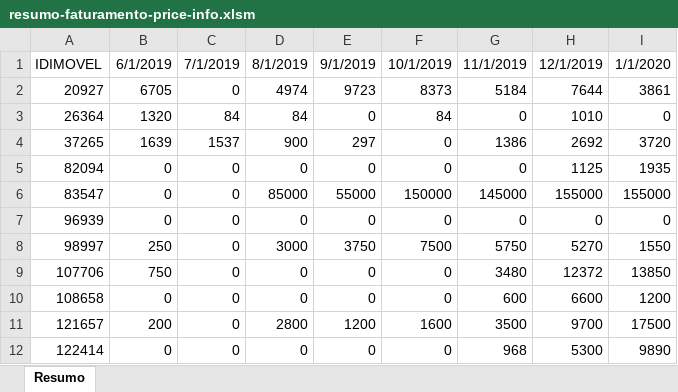
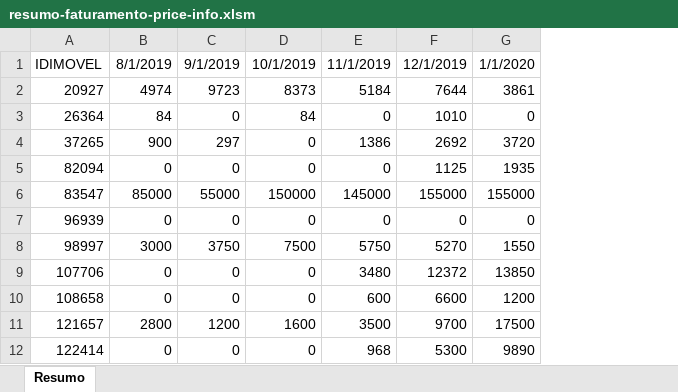
Before and after one commit to arturjacques/DataScience, an Excel workbook: resumo-faturamento-price-info.xlsm, sheet Resumo, drawn as a sheet; only a part is shown; values as stored, in another font and other column widths than the file's, no borders; the diff names each change by its address in the sheet, - before the commit and + after, or states it on an @@ line.

```diff
--- a/resumo-faturamento-price-info.xlsm (sheet Resumo)
+++ b/resumo-faturamento-price-info.xlsm (sheet Resumo)
-column B, rows 1-12: 6/1/2019 | 6705 | 1320 | 1639 | 0 | 0 | 0 | 250 | 750 | 0 | 200 | 0
-column C, rows 1-12: 7/1/2019 | 0 | 84 | 1537 | 0 | 0 | 0 | 0 | 0 | 0 | 0 | 0
```
Also changed, not shown: resumo-ocupacao-price-info.xlsm, 3 other files.
